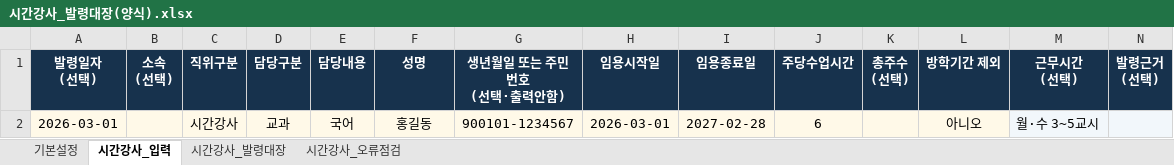
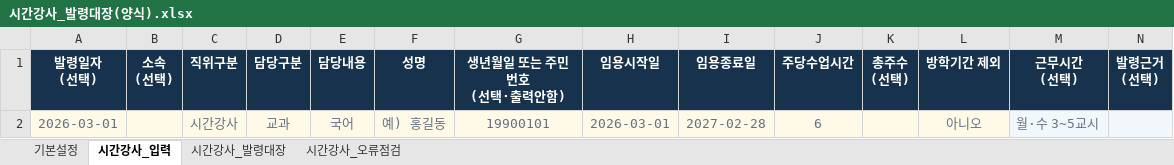
Before and after one commit to sen-vip/career-certificate, an Excel workbook: templates/시간강사_발령대장(양식).xlsx, sheet 시간강사_입력, drawn as a sheet; only a part is shown; values as stored, in another font and other column widths than the file's, no borders; conditional formats and table styles not drawn; the diff names each change by its address in the sheet, - before the commit and + after, or states it on an @@ line.

```diff
--- a/templates/시간강사_발령대장(양식).xlsx (sheet 시간강사_입력)
+++ b/templates/시간강사_발령대장(양식).xlsx (sheet 시간강사_입력)
-A2 text colour: black
+A2 text colour: #667085
-C2:J2 text colour: black
+C2:J2 text colour: #667085
-F2 (성명): 홍길동
+F2 (성명): 예) 홍길동
-G2 (생년월일 또는 주민번호 (선택·출력안함)): 900101-1234567
+G2 (생년월일 또는 주민번호 (선택·출력안함)): 19900101
-L2:M2 text colour: black
+L2:M2 text colour: #667085
```
Also changed, not shown: sheet 시간강사_발령대장, sheet 시간강사_오류점검, sheet 기본설정, templates/공무직_일용직_발령대장(양식).xlsx, templates/기간제교원_발령대장(양식).xlsx, 6 other files.
